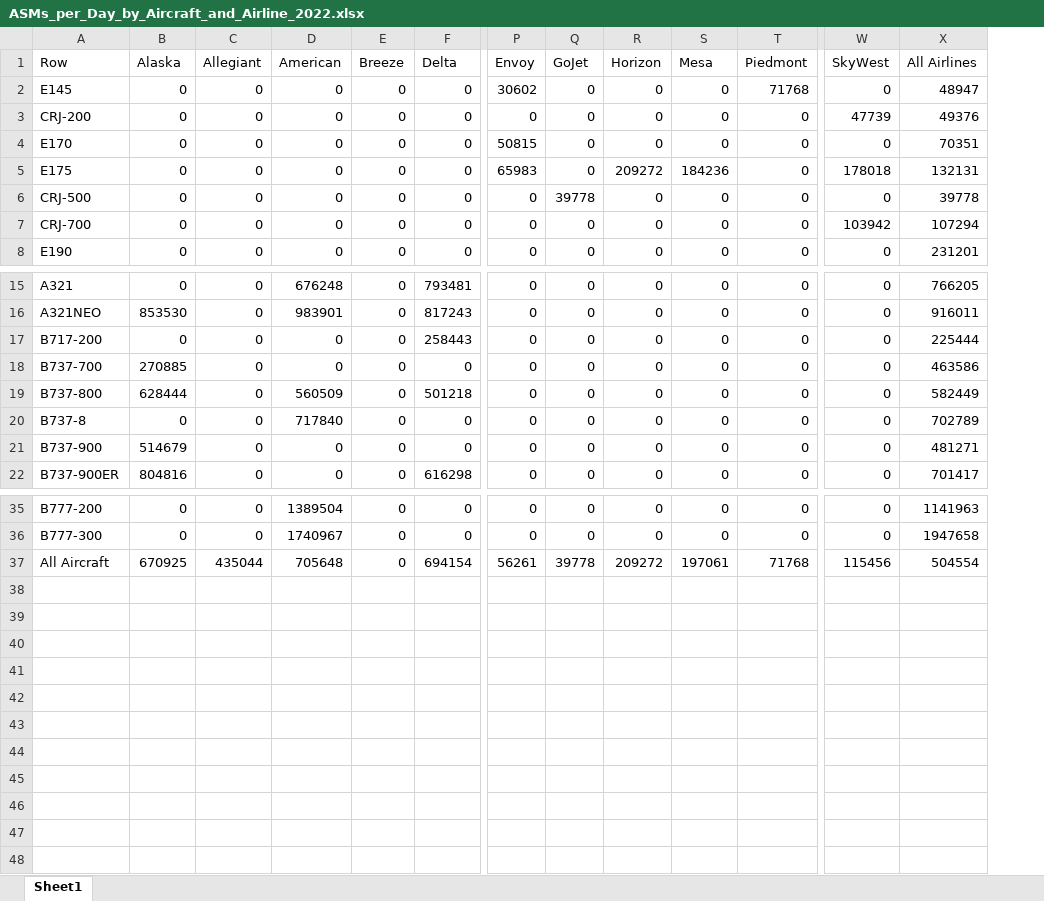
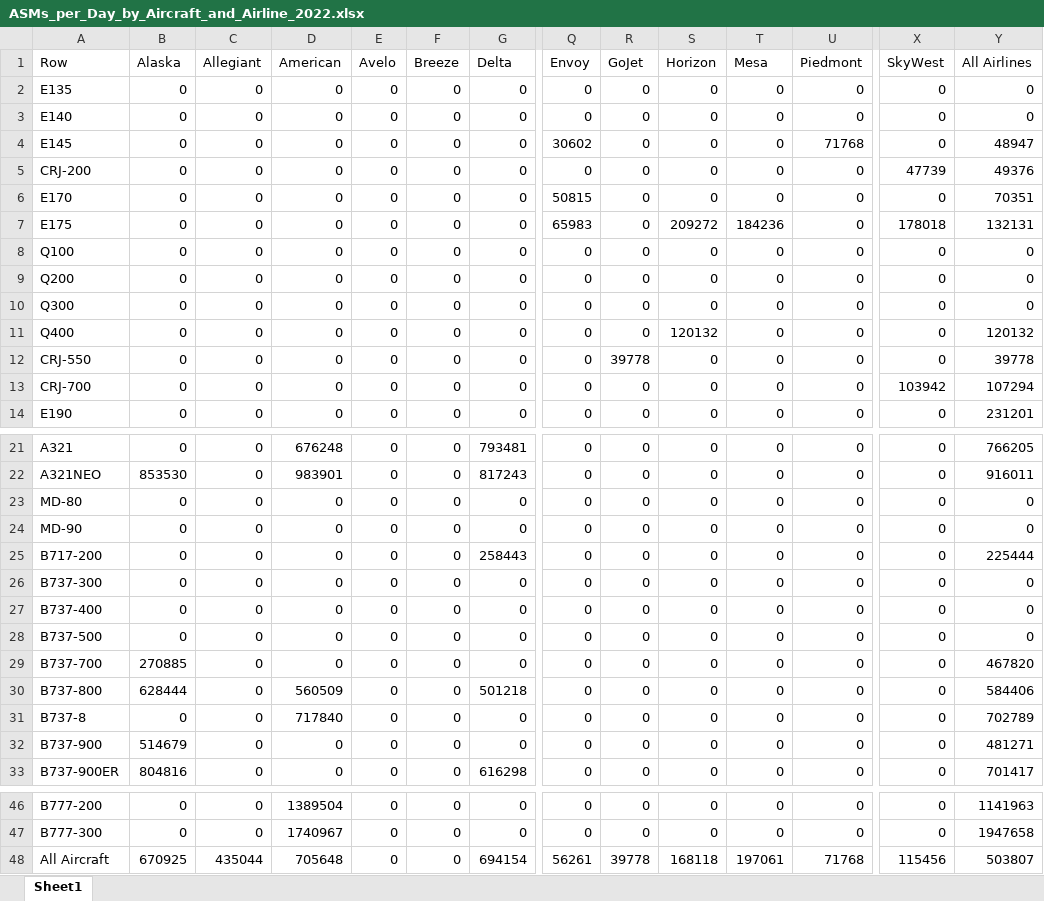
Before and after one commit to andyeske/Airline-Data-Analysis-Tools, an Excel workbook: Output Data Tables/APAT Outputs/Utilization Metrics Tables/2022/ASMs_per_Day_by_Aircraft_and_Airline_2022.xlsx, sheet Sheet1, drawn as a sheet; only a part is shown, gaps mark what is left out; values as stored, in another font and other column widths than the file's, no borders; addresses are those after the commit; rows hold the shown columns only; the diff names each change by its address in the sheet, - before the commit and + after, or states it on an @@ line.

```diff
--- a/Output Data Tables/APAT Outputs/Utilization Metrics Tables/2022/ASMs_per_Day_by_Aircraft_and_Airline_2022.xlsx (sheet Sheet1)
+++ b/Output Data Tables/APAT Outputs/Utilization Metrics Tables/2022/ASMs_per_Day_by_Aircraft_and_Airline_2022.xlsx (sheet Sheet1)
+column E (Avelo), rows 4-7: all 0; rows 12-14: all 0; rows 21-22: 0 | 0; row 25: 0; rows 29-33: all 0; rows 46-48: all 0
+row 2: E135 | 0 | 0 | 0 | 0 | 0 | 0 | 0 | 0 | 0 | 0 | 0 | 0 | 0
+row 3: E140 | 0 | 0 | 0 | 0 | 0 | 0 | 0 | 0 | 0 | 0 | 0 | 0 | 0
+row 8: Q100 | 0 | 0 | 0 | 0 | 0 | 0 | 0 | 0 | 0 | 0 | 0 | 0 | 0
+row 9: Q200 | 0 | 0 | 0 | 0 | 0 | 0 | 0 | 0 | 0 | 0 | 0 | 0 | 0
+row 10: Q300 | 0 | 0 | 0 | 0 | 0 | 0 | 0 | 0 | 0 | 0 | 0 | 0 | 0
+row 11: Q400 | 0 | 0 | 0 | 0 | 0 | 0 | 0 | 0 | 120132 | 0 | 0 | 0 | 120132
-A12 (Row): CRJ-500
+A12 (Row): CRJ-550
+row 23: MD-80 | 0 | 0 | 0 | 0 | 0 | 0 | 0 | 0 | 0 | 0 | 0 | 0 | 0
+row 24: MD-90 | 0 | 0 | 0 | 0 | 0 | 0 | 0 | 0 | 0 | 0 | 0 | 0 | 0
+row 26: B737-300 | 0 | 0 | 0 | 0 | 0 | 0 | 0 | 0 | 0 | 0 | 0 | 0 | 0
+row 27: B737-400 | 0 | 0 | 0 | 0 | 0 | 0 | 0 | 0 | 0 | 0 | 0 | 0 | 0
+row 28: B737-500 | 0 | 0 | 0 | 0 | 0 | 0 | 0 | 0 | 0 | 0 | 0 | 0 | 0
-Y29 (All Airlines): 463586
+Y29 (All Airlines): 467820
-Y30 (All Airlines): 582449
+Y30 (All Airlines): 584406
-S48 (Horizon): 209272
+S48 (Horizon): 168118
-Y48 (All Airlines): 504554
+Y48 (All Airlines): 503807
```
Also changed, not shown: Output Data Tables/APAT Outputs/Utilization Metrics Tables/2022/ASL_by_Aircraft_and_Airline_2022.xlsx, Output Data Tables/APAT Outputs/Utilization Metrics Tables/2022/Block_Hours_per_Day_by_Aircraft_and_Airline_2022.xlsx, 3 other files.
